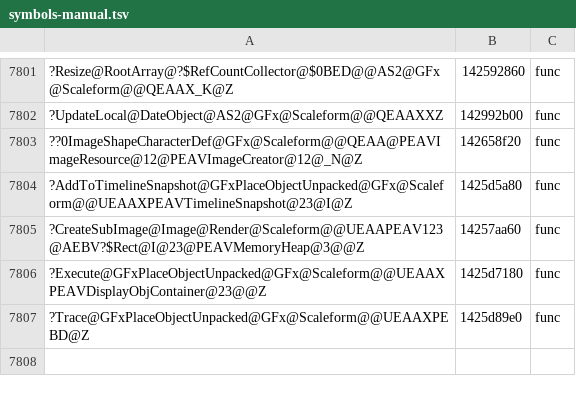
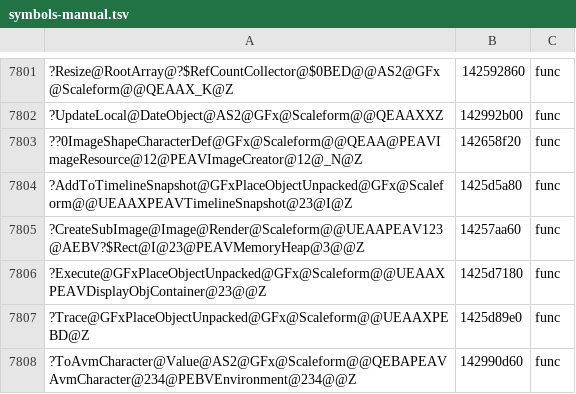
Before and after one commit to riyukuro/MS2Recomp, a TSV file: progress/symbols-manual.tsv, drawn as a sheet; only a part is shown, gaps mark what is left out; the diff names each change by its address in the sheet, - before the commit and + after, or states it on an @@ line.

```diff
--- a/progress/symbols-manual.tsv
+++ b/progress/symbols-manual.tsv
+row 7808: ?ToAvmCharacter@Value@AS2@GFx@Scaleform@@QEBAPEAVAvmCharacter@234@PEBVEnvironment@234@@Z | 142990d60 | func
```
